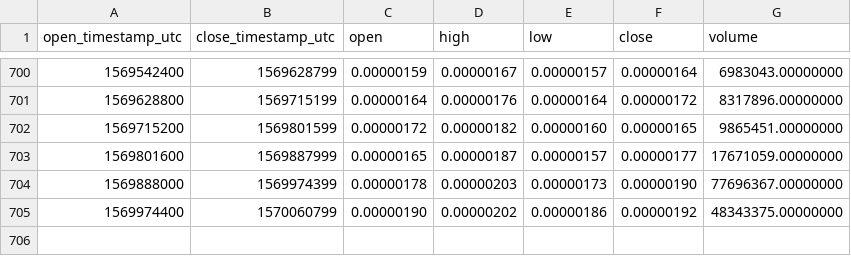
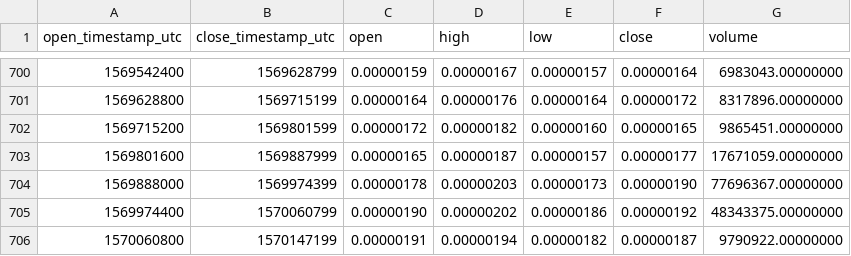
Before and after one commit to cryptobigbro/binance-YOYOBTC, a CSV file: binance-YOYOBTC-1d.csv, drawn as a sheet; only a part is shown, gaps mark what is left out.

Commit message:
Update OHLCV data.

```diff
--- a/binance-YOYOBTC-1d.csv
+++ b/binance-YOYOBTC-1d.csv
@@ -705 +705,2 @@ open_timestamp_utc,close_timestamp_utc,open,high,low,close,volume
 1569974400,1570060799,0.00000190,0.00000202,0.00000186,0.00000192,48343375.00000000
+1570060800,1570147199,0.00000191,0.00000194,0.00000182,0.00000187,9790922.00000000
```
Also changed, not shown: 1 other file.
